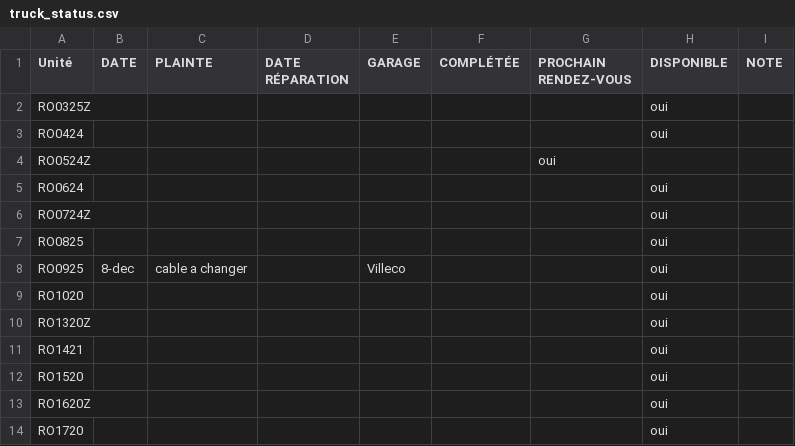
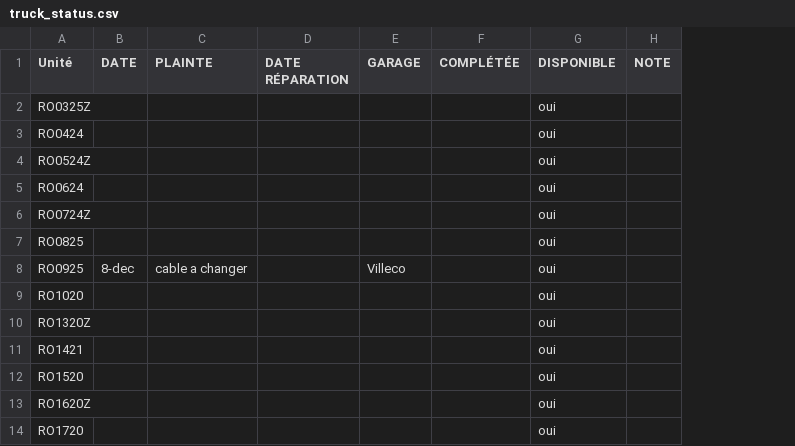
Before and after one commit to WidoomVil/suivis_truck, a CSV file: public/truck_status.csv, drawn as a sheet; only a part is shown; removed rows and columns are numbered as before the commit, all else as after; the diff names each change by its address in the sheet, - before the commit and + after, or states it on an @@ line.

Commit message:
Update truck_status.csv

```diff
--- a/public/truck_status.csv
+++ b/public/truck_status.csv
-column G (PROCHAIN RENDEZ-VOUS), row 4: oui
-G4 (DISPONIBLE): (empty)
+G4 (DISPONIBLE): oui
```
